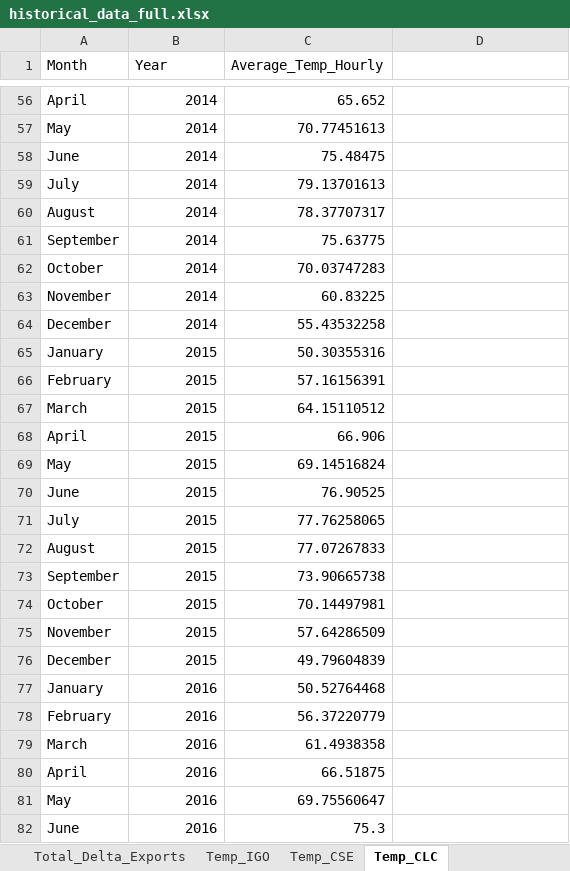
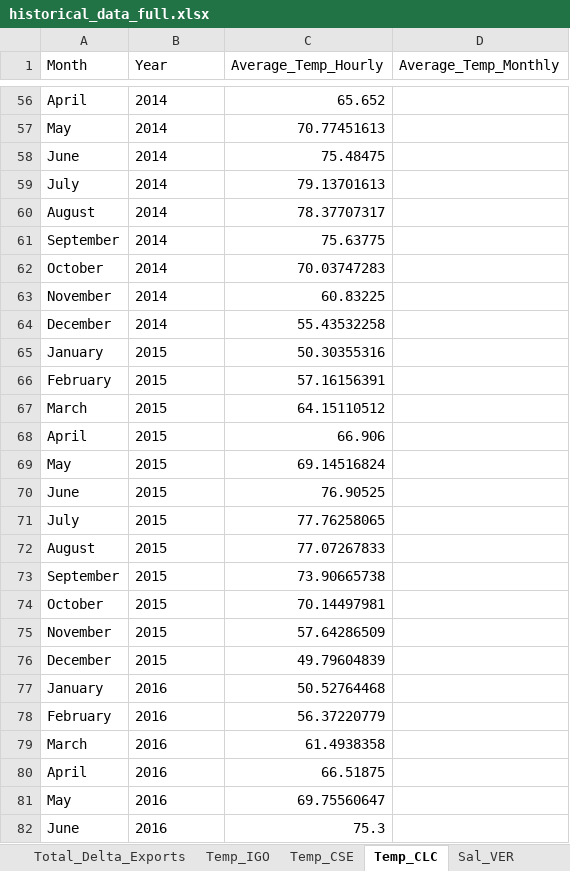
Before and after one commit to jaweidenfeld/By-The-Numbers-2025, an Excel workbook: historical_data/historical_data_full.xlsx, sheet Temp_CLC, drawn as a sheet; only a part is shown, gaps mark what is left out; values as stored, in another font and other column widths than the file's, no borders; the diff covers the shown part only; the diff names each change by its address in the sheet, - before the commit and + after, or states it on an @@ line.

```diff
--- a/historical_data/historical_data_full.xlsx (sheet Temp_CLC)
+++ b/historical_data/historical_data_full.xlsx (sheet Temp_CLC)
+sheet tab: Sal_VER
-D1: (empty)
+D1: Average_Temp_Monthly
-B56:B82 alignment: right
+B56:B82 alignment: left
```
Also changed, not shown: 1 added row and cell formats elsewhere in this sheet, sheet Temp_CSE, sheet Total_Delta_Exports, sheet Flow_SanJoaq, sheet Flow_Sac, sheet Temp_IGO, 5 other files.
